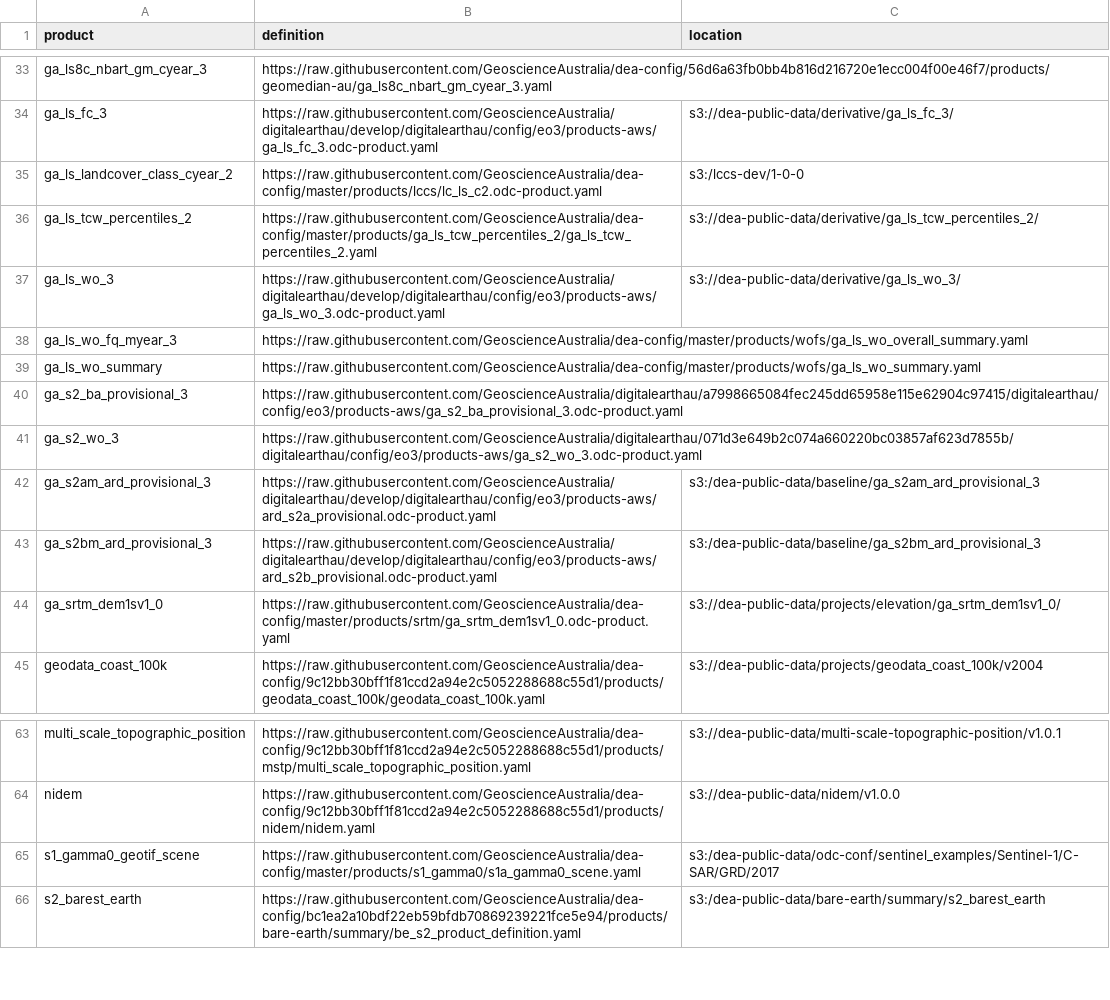
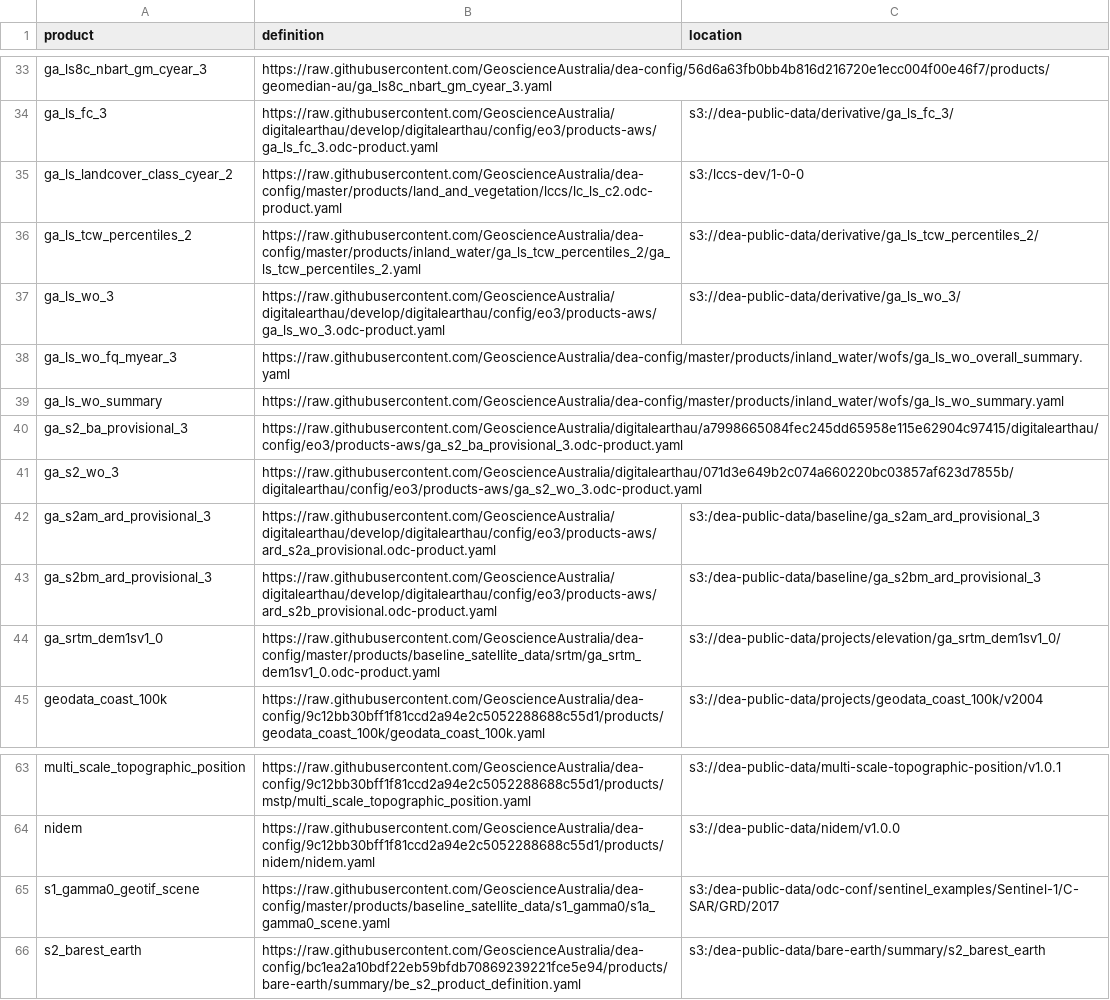
Before and after one commit to GeoscienceAustralia/dea-config, a CSV file: workspaces/dev-products.csv, drawn as a sheet; only a part is shown, gaps mark what is left out.

```diff
--- a/workspaces/dev-products.csv
+++ b/workspaces/dev-products.csv
@@ -34,7 +34,7 @@ ga_ls8c_nbart_gm_cyear_3,https://raw.githubusercontent.com/GeoscienceAustralia/d
 ga_ls_fc_3,https://raw.githubusercontent.com/GeoscienceAustralia/digitalearthau/develop/digitalearthau/config/eo3/products-aws/ga_ls_fc_3.odc-product.yaml,s3://dea-public-data/derivative/ga_ls_fc_3/
-ga_ls_landcover_class_cyear_2,https://raw.githubusercontent.com/GeoscienceAustralia/dea-config/master/products/lccs/lc_ls_c2.odc-product.yaml,s3:/lccs-dev/1-0-0
-ga_ls_tcw_percentiles_2,https://raw.githubusercontent.com/GeoscienceAustralia/dea-config/master/products/ga_ls_tcw_percentiles_2/ga_ls_tcw_percentiles_2.yaml,s3://dea-public-data/derivative/ga_ls_tcw_percentiles_2/
+ga_ls_landcover_class_cyear_2,https://raw.githubusercontent.com/GeoscienceAustralia/dea-config/master/products/land_and_vegetation/lccs/lc_ls_c2.odc-product.yaml,s3:/lccs-dev/1-0-0
+ga_ls_tcw_percentiles_2,https://raw.githubusercontent.com/GeoscienceAustralia/dea-config/master/products/inland_water/ga_ls_tcw_percentiles_2/ga_ls_tcw_percentiles_2.yaml,s3://dea-public-data/derivative/ga_ls_tcw_percentiles_2/
 ga_ls_wo_3,https://raw.githubusercontent.com/GeoscienceAustralia/digitalearthau/develop/digitalearthau/config/eo3/products-aws/ga_ls_wo_3.odc-product.yaml,s3://dea-public-data/derivative/ga_ls_wo_3/
-ga_ls_wo_fq_myear_3,https://raw.githubusercontent.com/GeoscienceAustralia/dea-config/master/products/wofs/ga_ls_wo_overall_summary.yaml,
-ga_ls_wo_summary,https://raw.githubusercontent.com/GeoscienceAustralia/dea-config/master/products/wofs/ga_ls_wo_summary.yaml,
+ga_ls_wo_fq_myear_3,https://raw.githubusercontent.com/GeoscienceAustralia/dea-config/master/products/inland_water/wofs/ga_ls_wo_overall_summary.yaml,
+ga_ls_wo_summary,https://raw.githubusercontent.com/GeoscienceAustralia/dea-config/master/products/inland_water/wofs/ga_ls_wo_summary.yaml,
 ga_s2_ba_provisional_3,https://raw.githubusercontent.com/GeoscienceAustralia/digitalearthau/a7998665084fec245dd65958e115e62904c97415/digitalearthau/config/eo3/products-aws/ga_s2_ba_provisional_3.odc-product.yaml,
@@ -43,3 +43,3 @@ ga_s2am_ard_provisional_3,https://raw.githubusercontent.com/GeoscienceAustralia/
 ga_s2bm_ard_provisional_3,https://raw.githubusercontent.com/GeoscienceAustralia/digitalearthau/develop/digitalearthau/config/eo3/products-aws/ard_s2b_provisional.odc-product.yaml,s3:/dea-public-data/baseline/ga_s2bm_ard_provisional_3
-ga_srtm_dem1sv1_0,https://raw.githubusercontent.com/GeoscienceAustralia/dea-config/master/products/srtm/ga_srtm_dem1sv1_0.odc-product.yaml,s3://dea-public-data/projects/elevation/ga_srtm_dem1sv1_0/
+ga_srtm_dem1sv1_0,https://raw.githubusercontent.com/GeoscienceAustralia/dea-config/master/products/baseline_satellite_data/srtm/ga_srtm_dem1sv1_0.odc-product.yaml,s3://dea-public-data/projects/elevation/ga_srtm_dem1sv1_0/
 geodata_coast_100k,https://raw.githubusercontent.com/GeoscienceAustralia/dea-config/9c12bb30bff1f81ccd2a94e2c5052288688c55d1/products/geodata_coast_100k/geodata_coast_100k.yaml,s3://dea-public-data/projects/geodata_coast_100k/v2004
@@ -64,3 +64,3 @@ multi_scale_topographic_position,https://raw.githubusercontent.com/GeoscienceAus
 nidem,https://raw.githubusercontent.com/GeoscienceAustralia/dea-config/9c12bb30bff1f81ccd2a94e2c5052288688c55d1/products/nidem/nidem.yaml,s3://dea-public-data/nidem/v1.0.0
-s1_gamma0_geotif_scene,https://raw.githubusercontent.com/GeoscienceAustralia/dea-config/master/products/s1_gamma0/s1a_gamma0_scene.yaml,s3:/dea-public-data/odc-conf/sentinel_examples/Sentinel-1/C-SAR/GRD/2017
+s1_gamma0_geotif_scene,https://raw.githubusercontent.com/GeoscienceAustralia/dea-config/master/products/baseline_satellite_data/s1_gamma0/s1a_gamma0_scene.yaml,s3:/dea-public-data/odc-conf/sentinel_examples/Sentinel-1/C-SAR/GRD/2017
 s2_barest_earth,https://raw.githubusercontent.com/GeoscienceAustralia/dea-config/bc1ea2a10bdf22eb59bfdb70869239221fce5e94/products/bare-earth/summary/be_s2_product_definition.yaml,s3:/dea-public-data/bare-earth/summary/s2_barest_earth
```
Also changed, not shown: workspaces/prod-products.csv, 1 other file.
